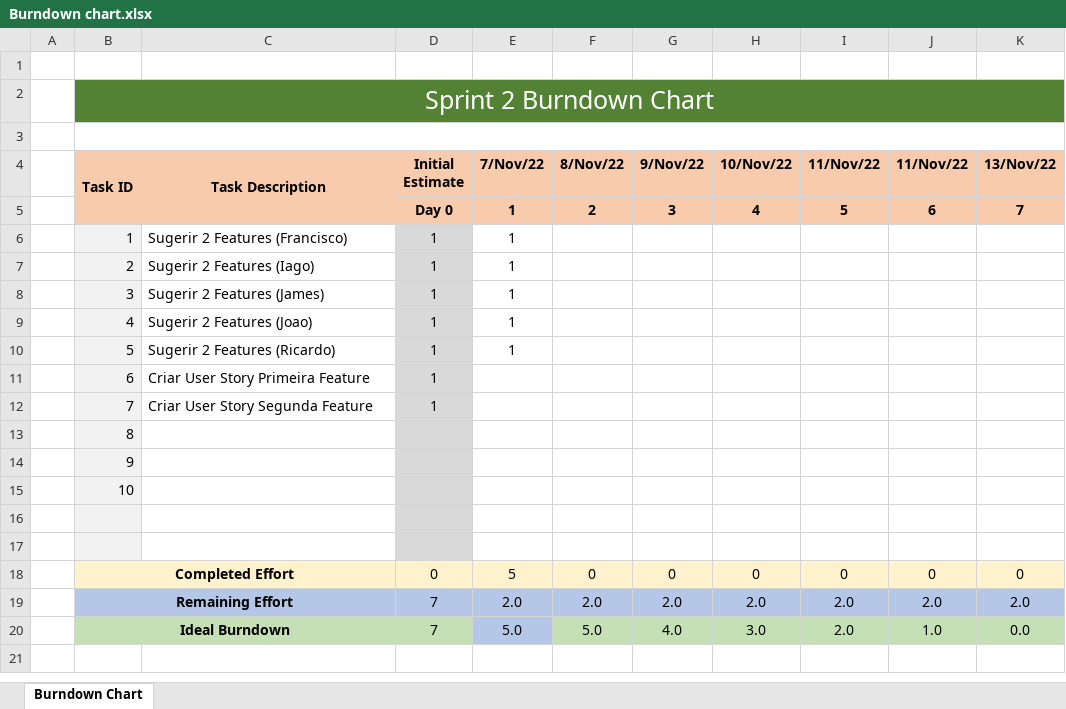
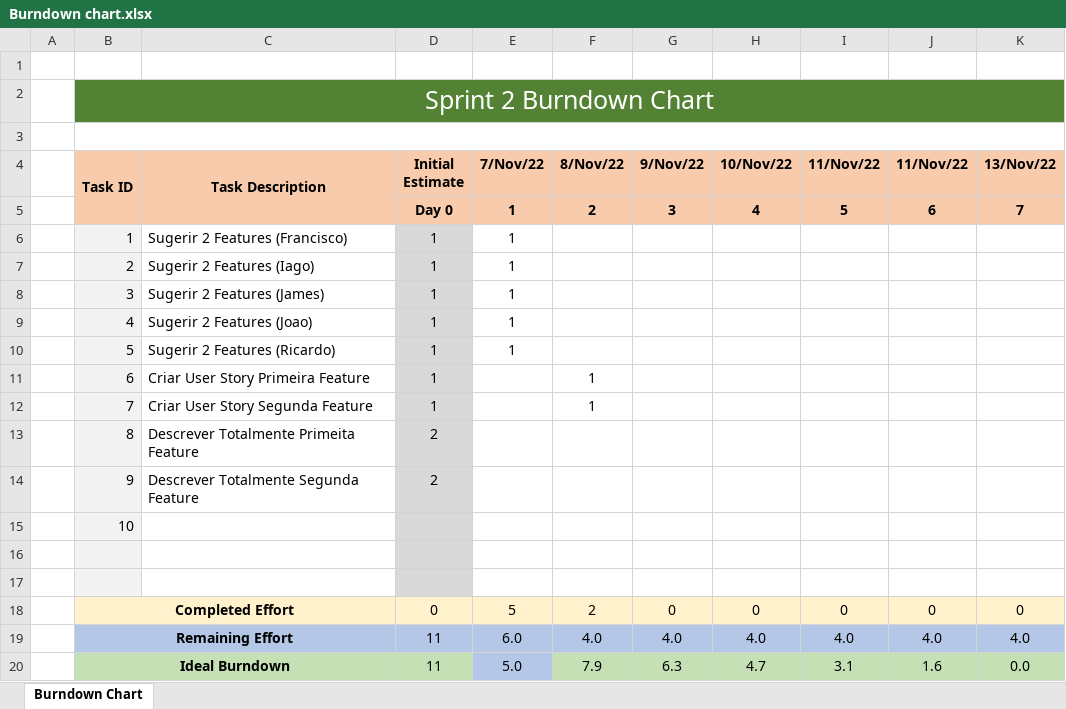
Before and after one commit to jmlcoliveira/ganttproject, an Excel workbook: Project/Phase 2/Sprint1/Burndown chart.xlsx, sheet Burndown Chart, drawn as a sheet; values as stored, in another font and other column widths than the file's, no borders; charts and pictures not drawn; the diff names each change by its address in the sheet, - before the commit and + after, or states it on an @@ line.

Commit message:
Finished second cycle of the second sprint (Sprint 1 Phase 2)
Features e User Stories usadas para faar com o professor em aula

```diff
--- a/Project/Phase 2/Sprint1/Burndown chart.xlsx (sheet Burndown Chart)
+++ b/Project/Phase 2/Sprint1/Burndown chart.xlsx (sheet Burndown Chart)
-F11:F12 (8/Nov/22): (empty)
+F11:F12 (8/Nov/22): 1
-C13 (Task Description): (empty)
+C13 (Task Description): Descrever Totalmente Primeita Feature
-D13:D14 (Initial Estimate): (empty)
+D13:D14 (Initial Estimate): 2
-C14 (Task Description): (empty)
+C14 (Task Description): Descrever Totalmente Segunda Feature
-F18 (8/Nov/22): 0
+F18 (8/Nov/22): 2
-D19:D20 (Initial Estimate): 7
+D19:D20 (Initial Estimate): 11
-E19 (7/Nov/22): 2.0
+E19 (7/Nov/22): 6.0
-F19 (8/Nov/22): 2.0
+F19 (8/Nov/22): 4.0
-G19 (9/Nov/22): 2.0
+G19 (9/Nov/22): 4.0
-H19 (10/Nov/22): 2.0
+H19 (10/Nov/22): 4.0
-I19 (11/Nov/22): 2.0
+I19 (11/Nov/22): 4.0
-J19 (11/Nov/22): 2.0
+J19 (11/Nov/22): 4.0
-K19 (13/Nov/22): 2.0
+K19 (13/Nov/22): 4.0
-F20 (8/Nov/22): 5.0
+F20 (8/Nov/22): 7.9
-G20 (9/Nov/22): 4.0
+G20 (9/Nov/22): 6.3
-H20 (10/Nov/22): 3.0
+H20 (10/Nov/22): 4.7
-I20 (11/Nov/22): 2.0
+I20 (11/Nov/22): 3.1
-J20 (11/Nov/22): 1.0
+J20 (11/Nov/22): 1.6
```
Also changed, not shown: charts or pictures, Project/Phase 2/Sprint1/Sprint Backlog.xlsx, 1 other file.
